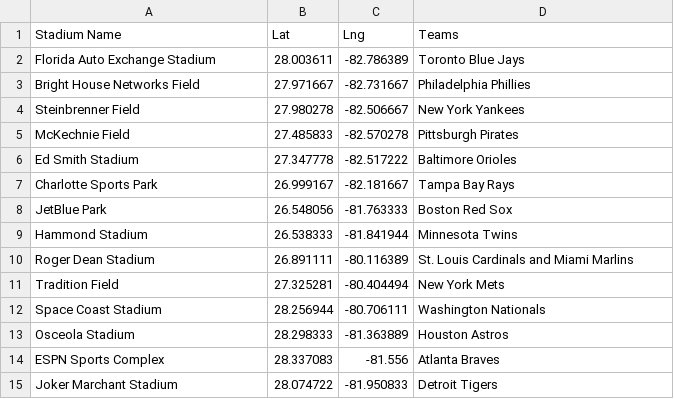
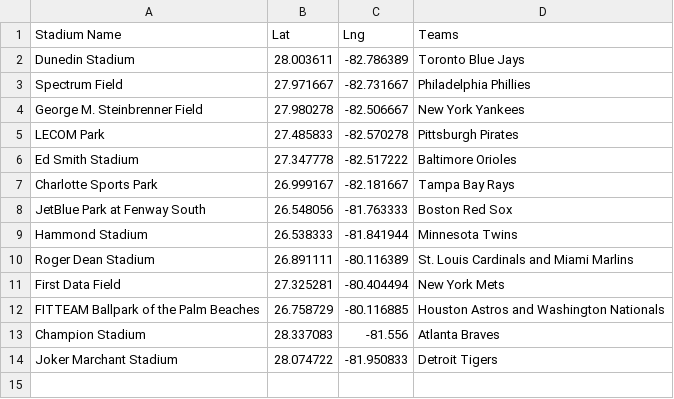
Before and after one commit to gavinr/mlb-spring-training-stadiums, a CSV file: grapefruit league.csv, drawn as a sheet.

Commit message:
renamed parks

```diff
--- a/grapefruit league.csv
+++ b/grapefruit league.csv
@@ -1,15 +1,14 @@
 Stadium Name,Lat,Lng,Teams
-Florida Auto Exchange Stadium,28.003611,-82.786389,Toronto Blue Jays
-Bright House Networks Field ,27.971667,-82.731667,Philadelphia Phillies
-Steinbrenner Field ,27.980278,-82.506667,New York Yankees
-McKechnie Field ,27.485833,-82.570278,Pittsburgh Pirates
+Dunedin Stadium,28.003611,-82.786389,Toronto Blue Jays
+Spectrum Field,27.971667,-82.731667,Philadelphia Phillies
+George M. Steinbrenner Field,27.980278,-82.506667,New York Yankees
+LECOM Park,27.485833,-82.570278,Pittsburgh Pirates
 Ed Smith Stadium ,27.347778,-82.517222,Baltimore Orioles
 Charlotte Sports Park ,26.999167,-82.181667,Tampa Bay Rays
-JetBlue Park ,26.548056,-81.763333,Boston Red Sox
+JetBlue Park at Fenway South,26.548056,-81.763333,Boston Red Sox
 Hammond Stadium ,26.538333,-81.841944,Minnesota Twins
 Roger Dean Stadium ,26.891111,-80.116389,St. Louis Cardinals and Miami Marlins
-Tradition Field,27.325281,-80.404494,New York Mets
-Space Coast Stadium ,28.256944,-80.706111,Washington Nationals
-Osceola Stadium ,28.298333,-81.363889,Houston Astros
-ESPN Sports Complex ,28.337083,-81.556,Atlanta Braves
+First Data Field,27.325281,-80.404494,New York Mets
+FITTEAM Ballpark of the Palm Beaches,26.758729,-80.116885,Houston Astros and Washington Nationals
+Champion Stadium,28.337083,-81.556,Atlanta Braves
 Joker Marchant Stadium ,28.074722,-81.950833,Detroit Tigers
```
Also changed, not shown: cactus-leaue.csv, 2 other files.
